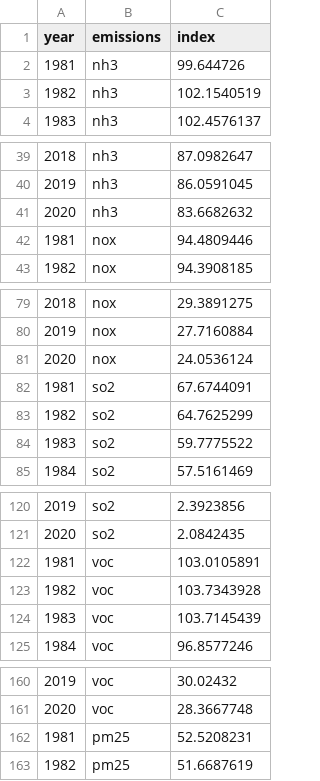
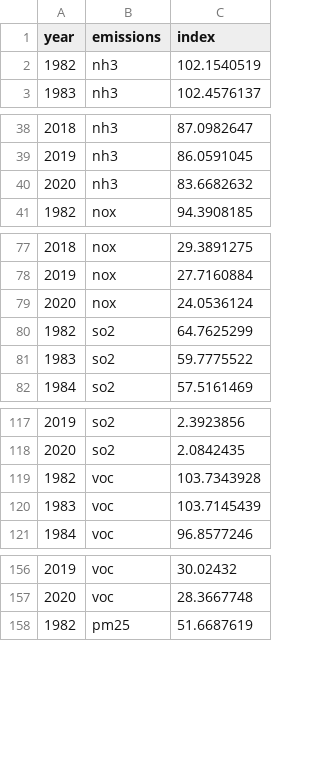
Before and after one commit to dyap0005/FIT3179, a CSV file: Assignment2/dataset/emissions_trend.csv, drawn as a sheet; only a part is shown, gaps mark what is left out; the diff covers the shown part only.

Commit message:
changes

```diff
--- a/Assignment2/dataset/emissions_trend.csv
+++ b/Assignment2/dataset/emissions_trend.csv
@@ -1,3 +1,2 @@
 year,emissions,index
-1981,nh3,99.644726
 1982,nh3,102.1540519
@@ -41,3 +40,2 @@ year,emissions,index
 2020,nh3,83.6682632
-1981,nox,94.4809446
 1982,nox,94.3908185
@@ -81,3 +79,2 @@ year,emissions,index
 2020,nox,24.0536124
-1981,so2,67.6744091
 1982,so2,64.7625299
@@ -121,3 +118,2 @@ year,emissions,index
 2020,so2,2.0842435
-1981,voc,103.0105891
 1982,voc,103.7343928
@@ -161,3 +157,2 @@ year,emissions,index
 2020,voc,28.3667748
-1981,pm25,52.5208231
 1982,pm25,51.6687619
```
Also changed, not shown: 1 removed row elsewhere in this file.
